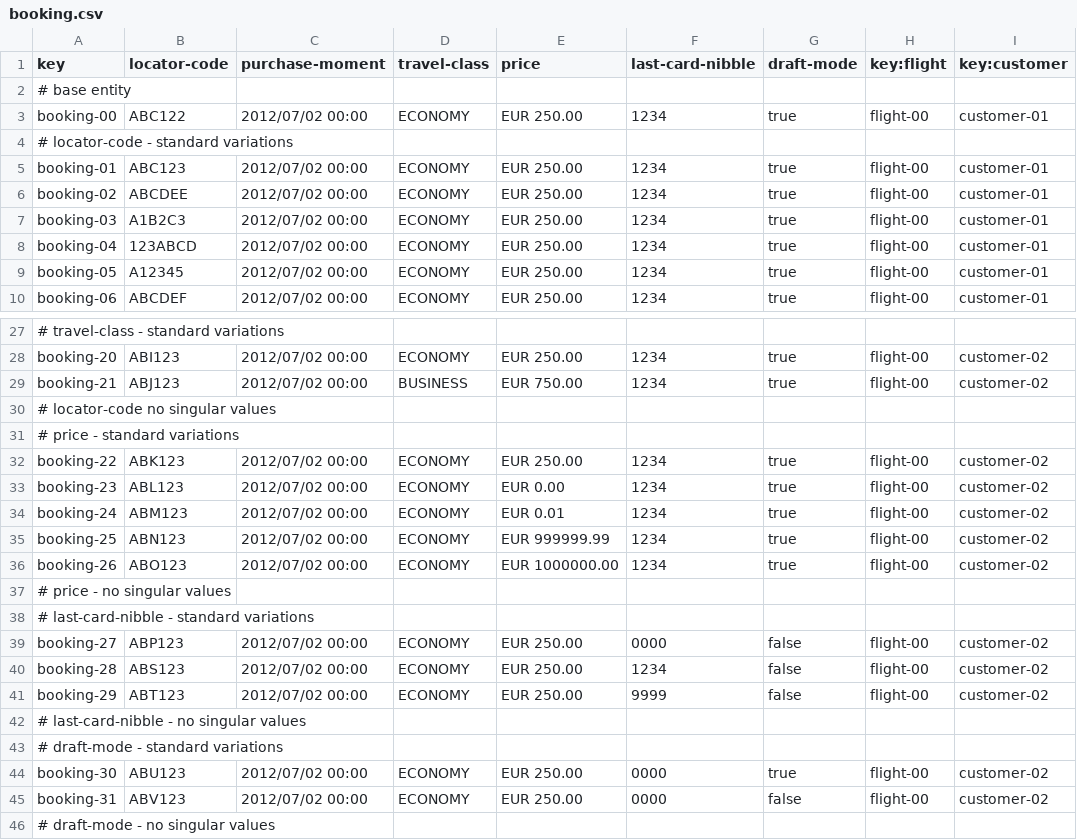
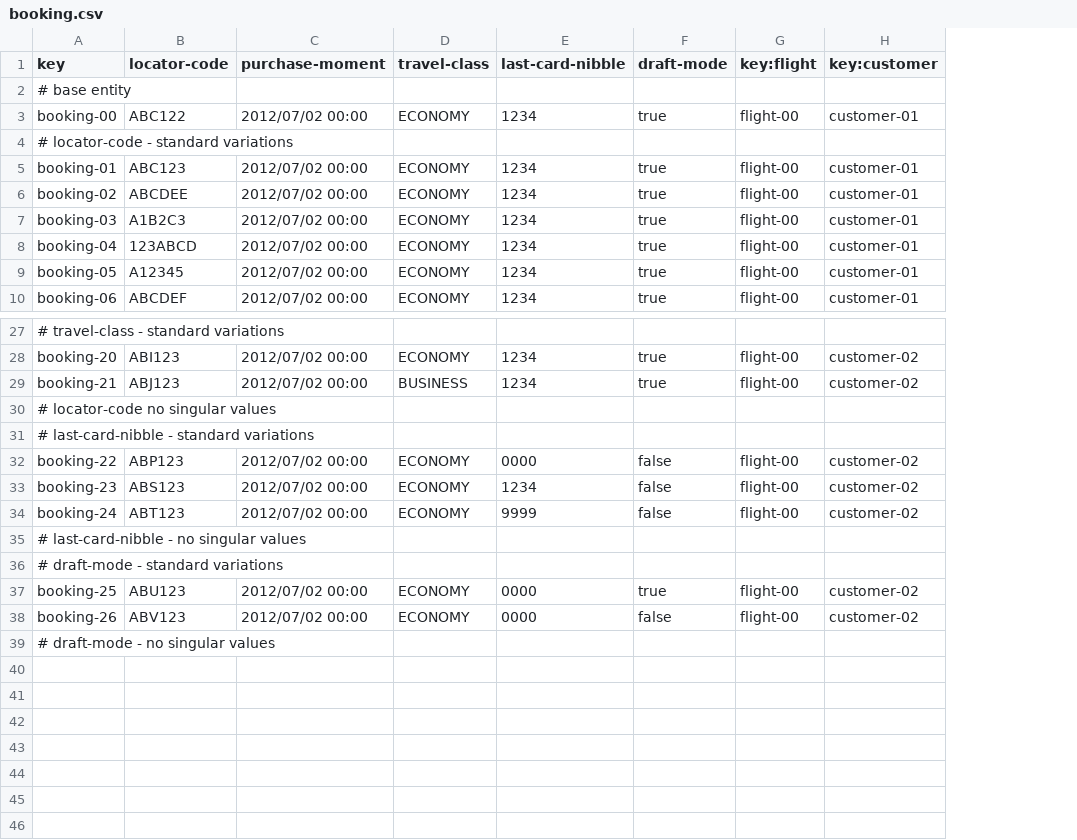
Before and after one commit to pabniecor/Acme-ANS-C3, a CSV file: src/main/resources/WEB-INF/data/sample/booking.csv, drawn as a sheet; only a part is shown, gaps mark what is left out; removed rows and columns are numbered as before the commit, all else as after; the diff names each change by its address in the sheet, - before the commit and + after, or states it on an @@ line.

Commit message:
review D03-S2-008: Added readOnly attributes. Price attribute generated by flight cost and number of passengers product. Added custom String for Flight identifier in bookings

```diff
--- a/src/main/resources/WEB-INF/data/sample/booking.csv
+++ b/src/main/resources/WEB-INF/data/sample/booking.csv
-column E (price), rows 3-10: EUR 250.00 |  | EUR 250.00 | EUR 250.00 | EUR 250.00 | EUR 250.00 | EUR 250.00 | EUR 250.00; rows 28-29: EUR 250.00 | EUR 750.00; rows 39-45: EUR 250.00 | EUR 250.00 | EUR 250.00 |  |  | EUR 250.00 | EUR 250.00
-row 31: # price - standard variations
-row 32: booking-22 | ABK123 | 2012/07/02 00:00 | ECONOMY | EUR 250.00 | 1234 | true | flight-00 | customer-02
-row 33: booking-23 | ABL123 | 2012/07/02 00:00 | ECONOMY | EUR 0.00 | 1234 | true | flight-00 | customer-02
-row 34: booking-24 | ABM123 | 2012/07/02 00:00 | ECONOMY | EUR 0.01 | 1234 | true | flight-00 | customer-02
-row 35: booking-25 | ABN123 | 2012/07/02 00:00 | ECONOMY | EUR 999999.99 | 1234 | true | flight-00 | customer-02
-row 36: booking-26 | ABO123 | 2012/07/02 00:00 | ECONOMY | EUR 1000000.00 | 1234 | true | flight-00 | customer-02
-row 37: # price - no singular values
-A32 (key): booking-27
+A32 (key): booking-22
-A33 (key): booking-28
+A33 (key): booking-23
-A34 (key): booking-29
+A34 (key): booking-24
-A37 (key): booking-30
+A37 (key): booking-25
-A38 (key): booking-31
+A38 (key): booking-26
```
Also changed, not shown: src/main/resources/WEB-INF/data/sample/booking-record.csv, src/main/resources/WEB-INF/data/sample/flight.csv, 14 other files.
